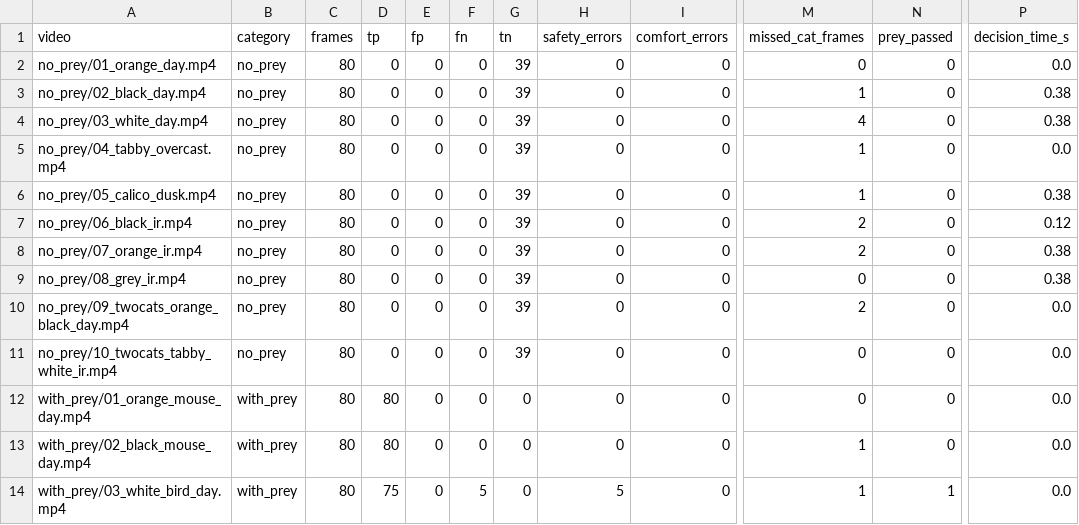
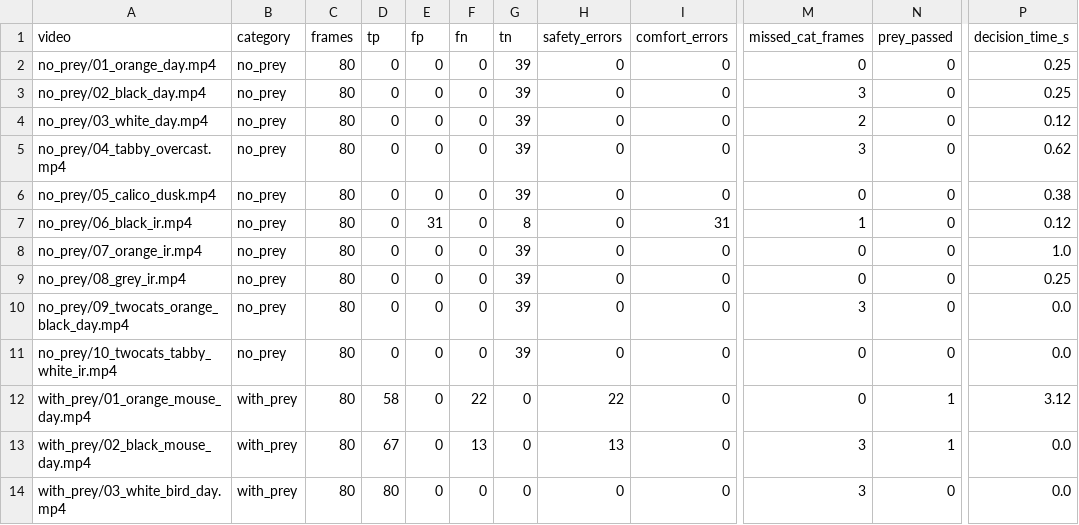
Before and after one commit to clemenshog42/catflap, a CSV file: results/metrics/two_stage_notrack_grayscale_h20_t0.3.csv, drawn as a sheet; only a part is shown, gaps mark what is left out; the diff covers the shown part only; the diff names each change by its address in the sheet, - before the commit and + after, or states it on an @@ line.

```diff
--- a/results/metrics/two_stage_notrack_grayscale_h20_t0.3.csv
+++ b/results/metrics/two_stage_notrack_grayscale_h20_t0.3.csv
-P2 (decision_time_s): 0.0
+P2 (decision_time_s): 0.25
-M3 (missed_cat_frames): 1
+M3 (missed_cat_frames): 3
-P3 (decision_time_s): 0.38
+P3 (decision_time_s): 0.25
-M4 (missed_cat_frames): 4
+M4 (missed_cat_frames): 2
-P4 (decision_time_s): 0.38
+P4 (decision_time_s): 0.12
-M5 (missed_cat_frames): 1
+M5 (missed_cat_frames): 3
-P5 (decision_time_s): 0.0
+P5 (decision_time_s): 0.62
-M6 (missed_cat_frames): 1
+M6 (missed_cat_frames): 0
-E7 (fp): 0
+E7 (fp): 31
-G7 (tn): 39
+G7 (tn): 8
-I7 (comfort_errors): 0
+I7 (comfort_errors): 31
-M7 (missed_cat_frames): 2
+M7 (missed_cat_frames): 1
-M8 (missed_cat_frames): 2
+M8 (missed_cat_frames): 0
-P8 (decision_time_s): 0.38
+P8 (decision_time_s): 1.0
-P9 (decision_time_s): 0.38
+P9 (decision_time_s): 0.25
-M10 (missed_cat_frames): 2
+M10 (missed_cat_frames): 3
-D12 (tp): 80
+D12 (tp): 58
-F12 (fn): 0
+F12 (fn): 22
-H12 (safety_errors): 0
+H12 (safety_errors): 22
-N12:N13 (prey_passed): 0
+N12:N13 (prey_passed): 1
-P12 (decision_time_s): 0.0
+P12 (decision_time_s): 3.12
-D13 (tp): 80
+D13 (tp): 67
-F13 (fn): 0
+F13 (fn): 13
-H13 (safety_errors): 0
+H13 (safety_errors): 13
-M13:M14 (missed_cat_frames): 1
+M13:M14 (missed_cat_frames): 3
-D14 (tp): 75
+D14 (tp): 80
-F14 (fn): 5
+F14 (fn): 0
-H14 (safety_errors): 5
+H14 (safety_errors): 0
-N14 (prey_passed): 1
+N14 (prey_passed): 0
```
Also changed, not shown: 33 edited cells elsewhere in this file, results/metrics/ablation_summary.csv, results/metrics/one_stage_track_grayscale_sweep.csv, 8 other files.
